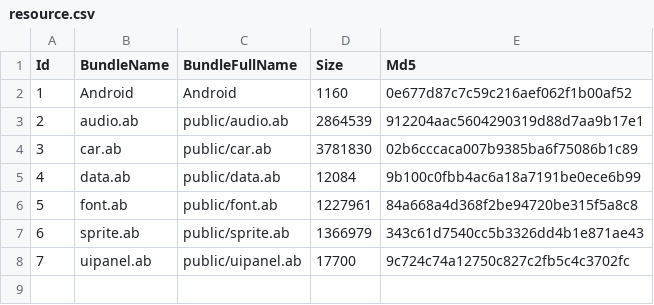
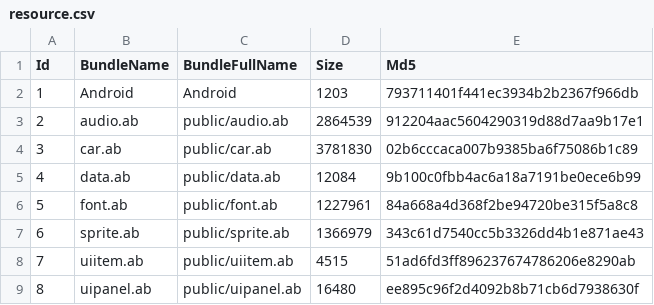
Before and after one commit to 10gsxu/ABFramework, a CSV file: AssetBundle/Android/resource.csv, drawn as a sheet; addresses are those after the commit; the diff names each change by its address in the sheet, - before the commit and + after, or states it on an @@ line.

```diff
--- a/AssetBundle/Android/resource.csv
+++ b/AssetBundle/Android/resource.csv
-D2 (Size): 1160
+D2 (Size): 1203
-E2 (Md5): 0e677d87c7c59c216aef062f1b00af52
+E2 (Md5): 793711401f441ec3934b2b2367f966db
+row 8: 7 | uiitem.ab | public/uiitem.ab | 4515 | 51ad6fd3ff896237674786206e8290ab
@@ column A (Id) renumbered from row 9 down @@
-D9 (Size): 17700
+D9 (Size): 16480
-E9 (Md5): 9c724c74a12750c827c2fb5c4c3702fc
+E9 (Md5): ee895c96f2d4092b8b71cb6d7938630f
```
Also changed, not shown: 13 other files.
